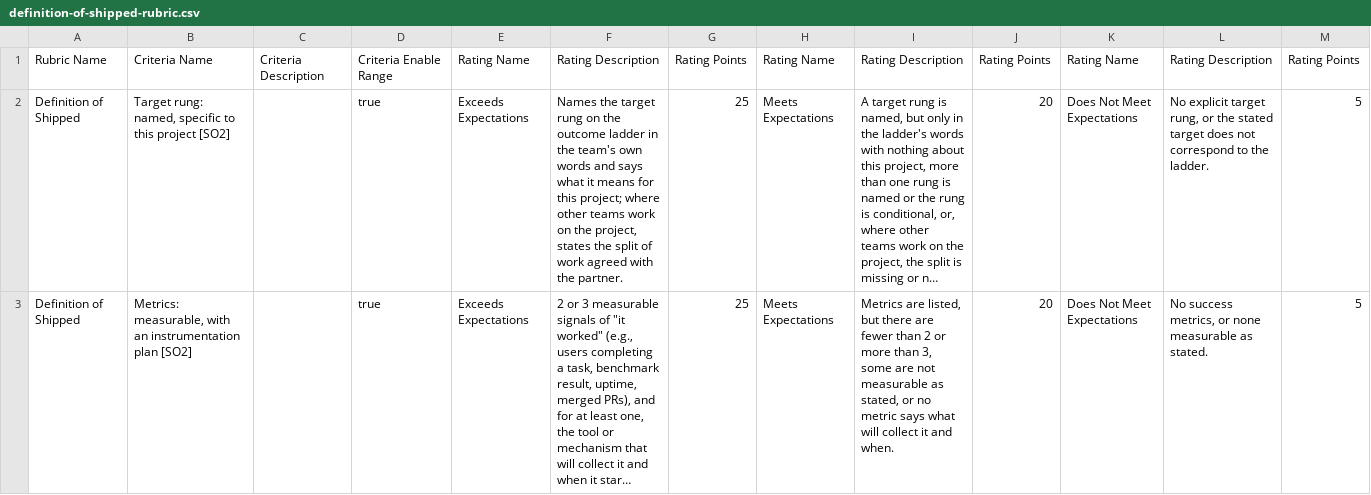
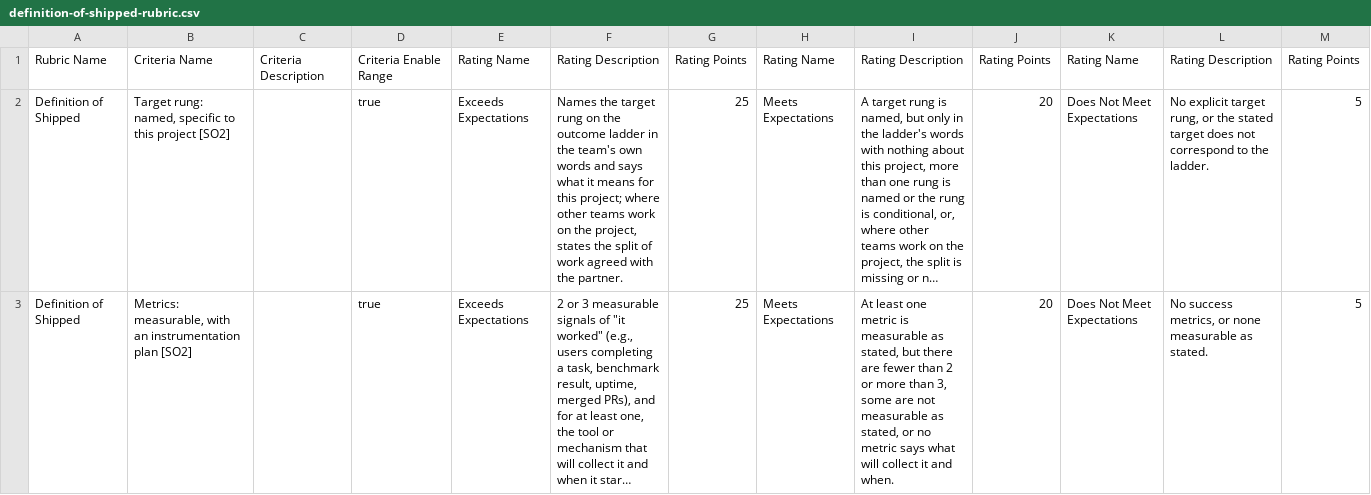
Before and after one commit to adulbrich/cs-capstone-handbook, a CSV file: canvas/assignments/definition-of-shipped/definition-of-shipped-rubric.csv, drawn as a sheet; only a part is shown; long unchanged cells end in …; the diff covers the shown part only; the diff names each change by its address in the sheet, - before the commit and + after, or states it on an @@ line.

```diff
--- a/canvas/assignments/definition-of-shipped/definition-of-shipped-rubric.csv
+++ b/canvas/assignments/definition-of-shipped/definition-of-shipped-rubric.csv
-I3: Metrics are listed, but there…
+I3: At least one metric is measurable as stated, but there…
```
Also changed, not shown: 1 edited cell elsewhere in this file, canvas/assignments/defense/defense-rubric.csv, canvas/assignments/incident-postmortem/incident-postmortem-rubric.csv, 7 other files.
